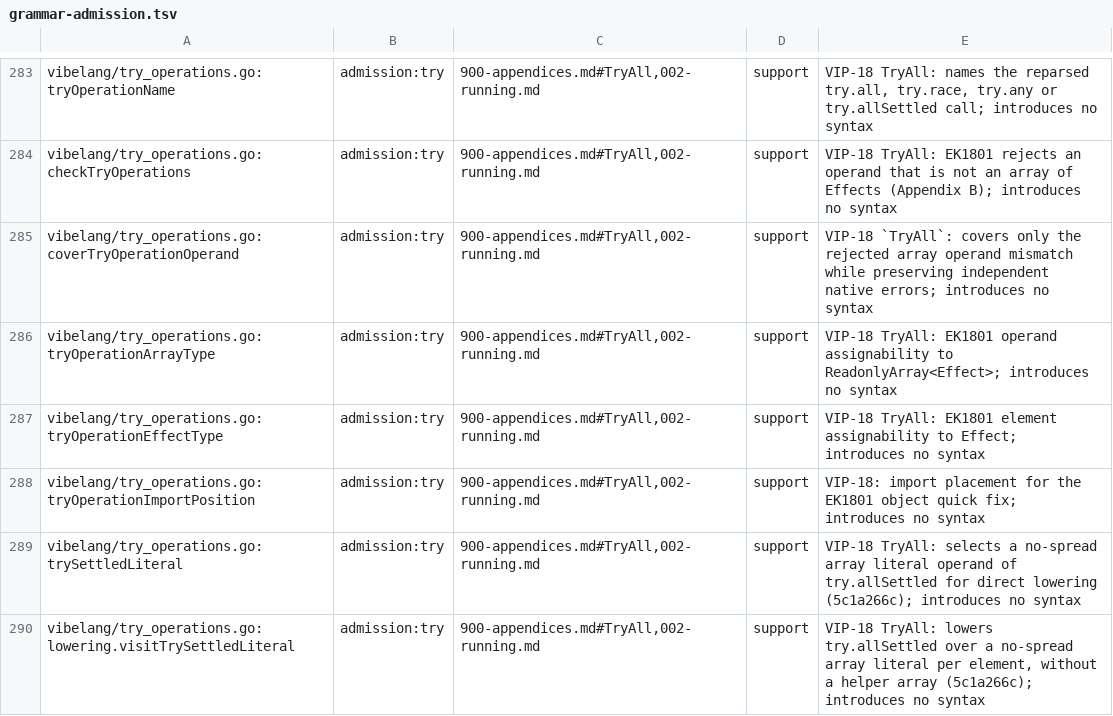
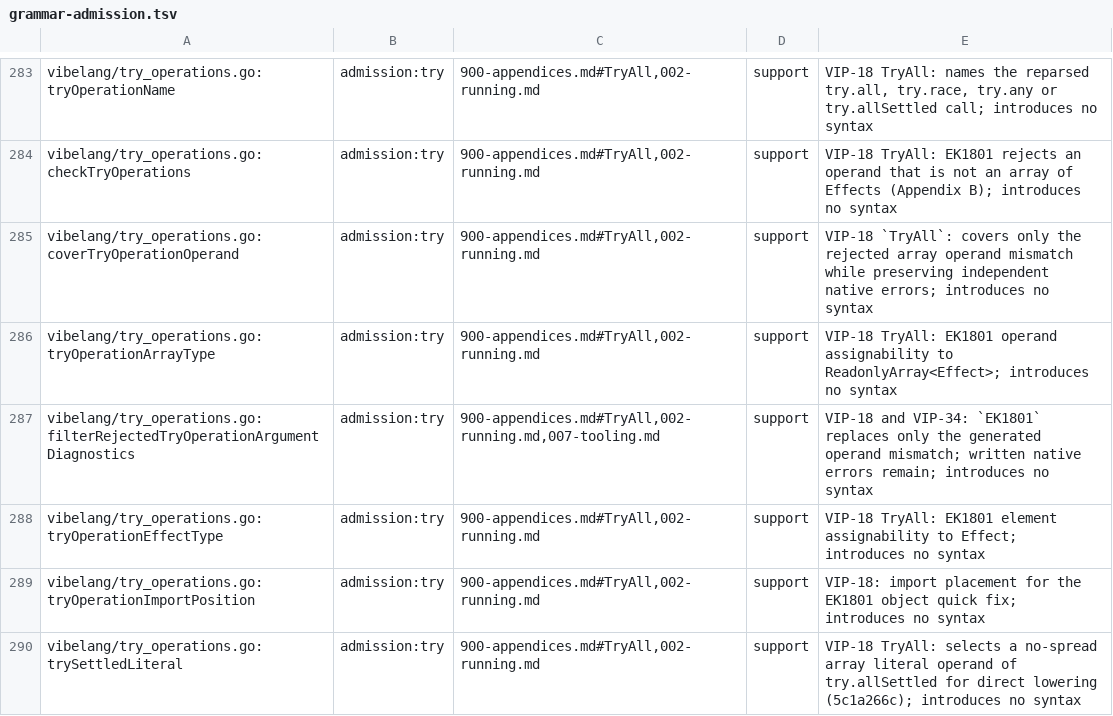
Before and after one commit to smithersai/vibelang, a TSV file: docs/design/registry/grammar-admission.tsv, drawn as a sheet; only a part is shown, gaps mark what is left out; the shorter side is filled out with more unchanged rows; the diff names each change by its address in the sheet, - before the commit and + after, or states it on an @@ line.

Commit message:
fix(compiler): preserve literal type errors in concurrent operands
VIP-18 owns rejected array operands as EK1801; VIP-34 and chapter 7 retain
independent TypeScript checks. Filter only the generated call's applicability
diagnostics after rejecting its operand domain. Remove span-based masks
that lost written satisfies errors or leaked helper array diagnostics at
the same source locations. Valid array domains retain native compatibility
errors, including nonliteral heterogeneous allSettled tuples.

Add 32 exact-count literal scenarios, a compatibility-error control and
72 keyed fuzz inputs across all four operators. Before repair, 28 literal
scenarios and 64 fuzz inputs fail. After repair, all pass alongside the
prior operand, literal, fork and fix controls: 107 unit checks and
311 fuzz inputs plus three quotation checks.

The new native case fails on the parent compiler with unexpected TS2561
and passes with the fix. Three native cases, fresh forms, vet, E2E and
LSP pass. Update the concurrency guide and release note and regenerate.

TypeScript 5.9.3 with Effect 4.1.0 matches all 16 standalone satisfaction
twins. A further 16 native compiler probes preserve the written number
or object target in each diagnostic, without helper array errors.

Register the diagnostic callback's existing VIP-18/VIP-34 authority in the
grammar-admission registry and regenerate its inventory and appendix.

Register the generated-call filter in the source grammar-admission
inventory and regenerate its appendix and corpus table. Inventory and
revert checks pass after the first broad attempt exposed this omission.

The required whole-short repeat records 26,762 passes, four failing
parent groups, 252 skips and two incomplete tests at the 40-minute
deadline. Inventory and quote checks pass; the 72 new inputs pass in
the scoped replay. Remaining groups are TestHarness, TestVIPConstructs,
FuzzCompile and FuzzDeclarationIdentity; the latter reports an ambient
load-order comparison environment failure for a match fixture. This
is not a claim that the whole namespace is green.

```diff
--- a/docs/design/registry/grammar-admission.tsv
+++ b/docs/design/registry/grammar-admission.tsv
+row 287: vibelang/try_operations.go:filterRejectedTryOperationArgumentDiagnostics | admission:try | 900-appendices.md#TryAll,002-running.md,007-tooling.md | support | VIP-18 and VIP-34: `EK1801` replaces only the generated operand mismatch; written native errors remain; introduces no syntax
```
Also changed, not shown: 19 other files.
